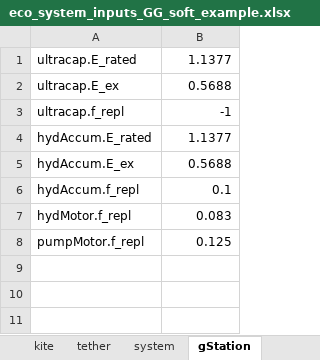
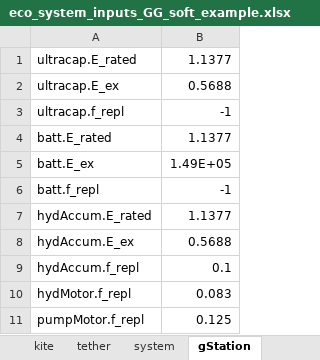
Before and after one commit to awegroup/AWE-Eco, an Excel workbook: inputData/eco_system_inputs_GG_soft_example.xlsx, sheet gStation, drawn as a sheet; values as stored, in another font and other column widths than the file's, no borders; the diff names each change by its address in the sheet, - before the commit and + after, or states it on an @@ line.

Commit message:
Update system inputs from Excel

```diff
--- a/inputData/eco_system_inputs_GG_soft_example.xlsx (sheet gStation)
+++ b/inputData/eco_system_inputs_GG_soft_example.xlsx (sheet gStation)
+row 4: batt.E_rated | 1.1377
+row 5: batt.E_ex | 1.49E+05
+row 6: batt.f_repl | -1
```
Also changed, not shown: inputData/eco_system_inputs_FG_example.xlsx, inputData/eco_system_inputs_GG_fixed_example.xlsx.
